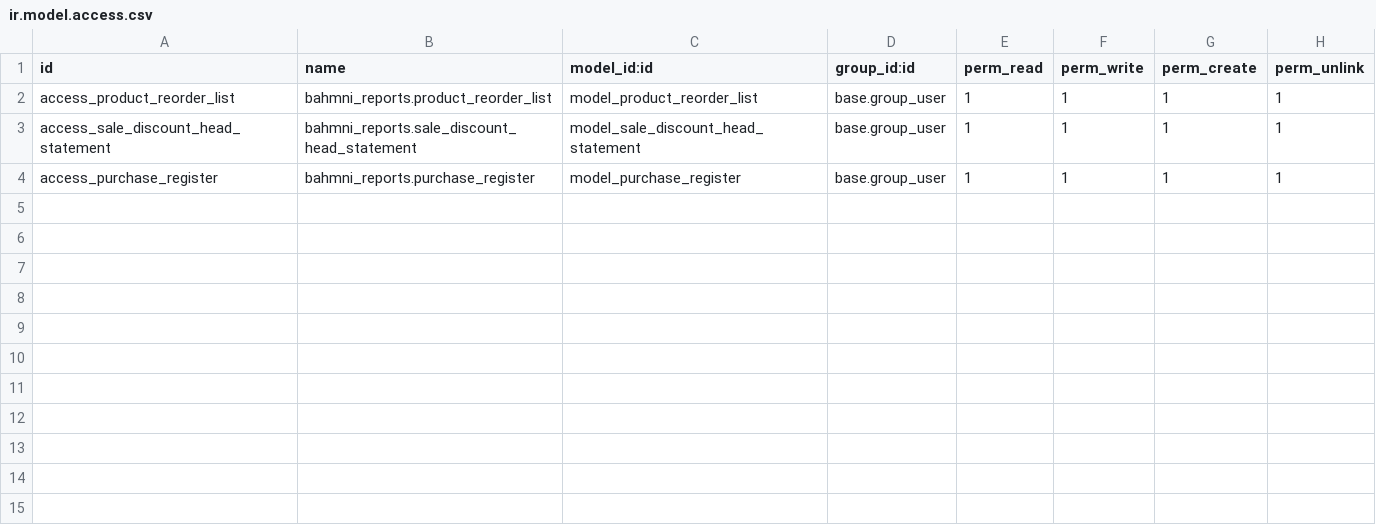
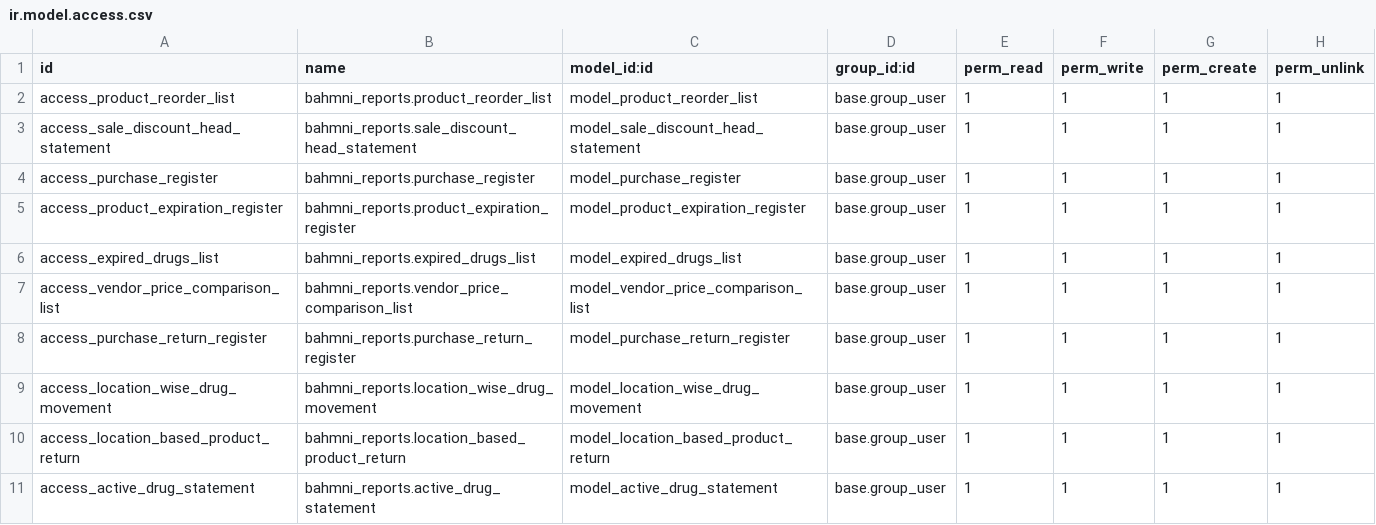
Before and after one commit to Bahmni/bahmni-odoo-modules, a CSV file: bahmni_reports/security/ir.model.access.csv, drawn as a sheet.

Commit message:
[Karthi] | BAH-3547 | Add. Purchase Order Register has been added

```diff
--- a/bahmni_reports/security/ir.model.access.csv
+++ b/bahmni_reports/security/ir.model.access.csv
@@ -4 +4,8 @@ access_sale_discount_head_statement,bahmni_reports.sale_discount_head_statement,
 access_purchase_register,bahmni_reports.purchase_register,model_purchase_register,base.group_user,1,1,1,1
+access_product_expiration_register,bahmni_reports.product_expiration_register,model_product_expiration_register,base.group_user,1,1,1,1
+access_expired_drugs_list,bahmni_reports.expired_drugs_list,model_expired_drugs_list,base.group_user,1,1,1,1
+access_vendor_price_comparison_list,bahmni_reports.vendor_price_comparison_list,model_vendor_price_comparison_list,base.group_user,1,1,1,1
+access_purchase_return_register,bahmni_reports.purchase_return_register,model_purchase_return_register,base.group_user,1,1,1,1
+access_location_wise_drug_movement,bahmni_reports.location_wise_drug_movement,model_location_wise_drug_movement,base.group_user,1,1,1,1
+access_location_based_product_return,bahmni_reports.location_based_product_return,model_location_based_product_return,base.group_user,1,1,1,1
+access_active_drug_statement,bahmni_reports.active_drug_statement,model_active_drug_statement,base.group_user,1,1,1,1
```
Also changed, not shown: 2 other files.
